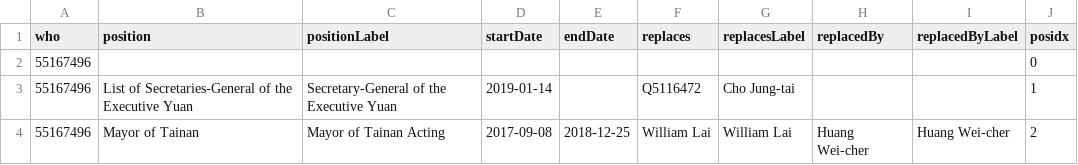
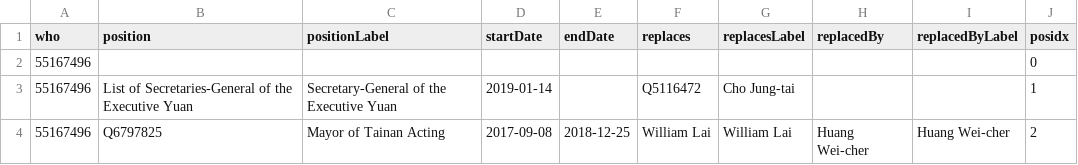
Before and after one commit to every-politician-scrapers/taiwan, a CSV file: enwiki/csv/55167496.csv, drawn as a sheet.

```diff
--- a/enwiki/csv/55167496.csv
+++ b/enwiki/csv/55167496.csv
@@ -3,2 +3,2 @@ who,position,positionLabel,startDate,endDate,replaces,replacesLabel,replacedBy,r
 55167496,List of Secretaries-General of the Executive Yuan,Secretary-General of the Executive Yuan,2019-01-14,,Q5116472,Cho Jung-tai,,,1
-55167496,Mayor of Tainan,Mayor of Tainan Acting,2017-09-08,2018-12-25,William Lai,William Lai,Huang Wei-cher,Huang Wei-cher,2
+55167496,Q6797825,Mayor of Tainan Acting,2017-09-08,2018-12-25,William Lai,William Lai,Huang Wei-cher,Huang Wei-cher,2
```
Also changed, not shown: enwiki/csv/333404.csv, enwiki/csv/4087894.csv, 29 other files.
